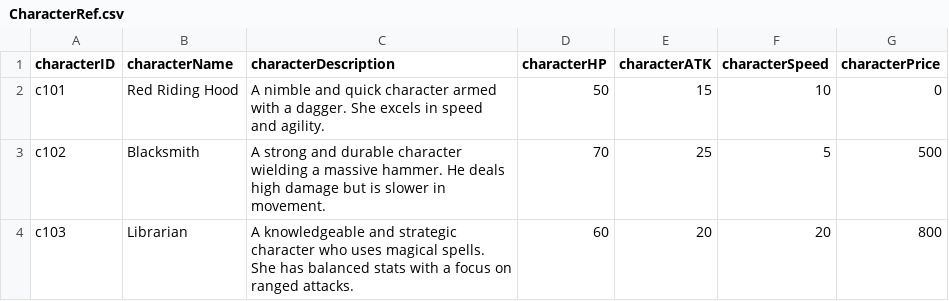
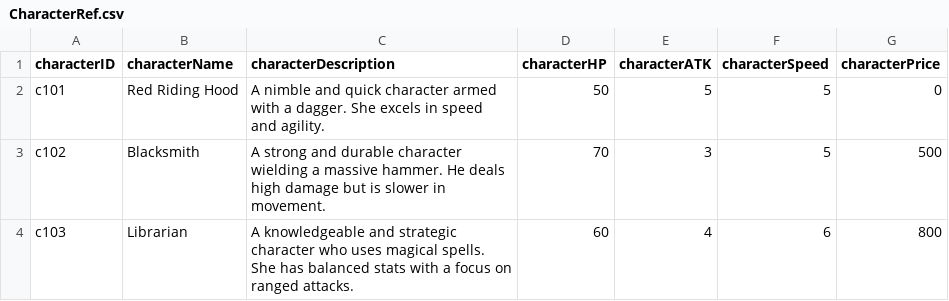
Before and after one commit to huiling3o3/Survival_Game, a CSV file: Assets/CSV/CharacterRef.csv, drawn as a sheet.

```diff
--- a/Assets/CSV/CharacterRef.csv
+++ b/Assets/CSV/CharacterRef.csv
@@ -1,4 +1,4 @@
 characterID,characterName,characterDescription,characterHP,characterATK,characterSpeed,characterPrice
-c101,Red Riding Hood,A nimble and quick character armed with a dagger. She excels in speed and agility.,50,15,10,0
-c102,Blacksmith,A strong and durable character wielding a massive hammer. He deals high damage but is slower in movement.,70,25,5,500
-c103,Librarian,A knowledgeable and strategic character who uses magical spells. She has balanced stats with a focus on ranged attacks.,60,20,20,800
+c101,Red Riding Hood,A nimble and quick character armed with a dagger. She excels in speed and agility.,50,5,5,0
+c102,Blacksmith,A strong and durable character wielding a massive hammer. He deals high damage but is slower in movement.,70,3,5,500
+c103,Librarian,A knowledgeable and strategic character who uses magical spells. She has balanced stats with a focus on ranged attacks.,60,4,6,800
```
Also changed, not shown: Assets/CSV/Analytics.csv, Assets/CSV/EnemyRef.csv, 11 other files.
